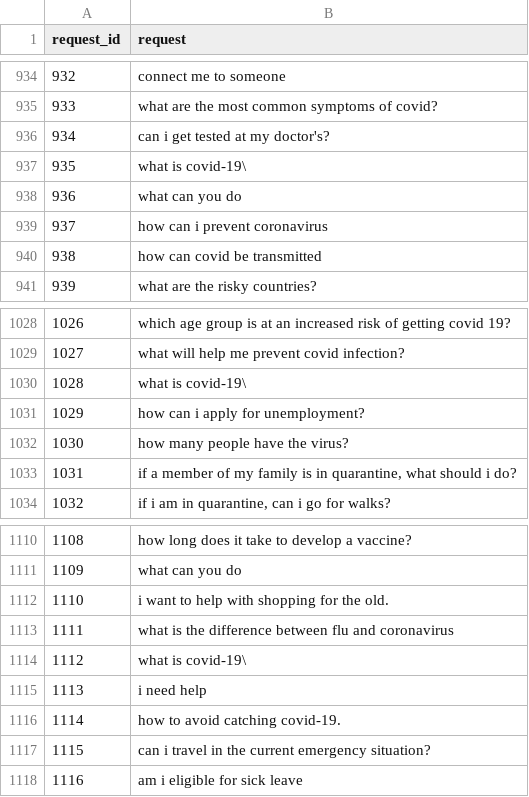
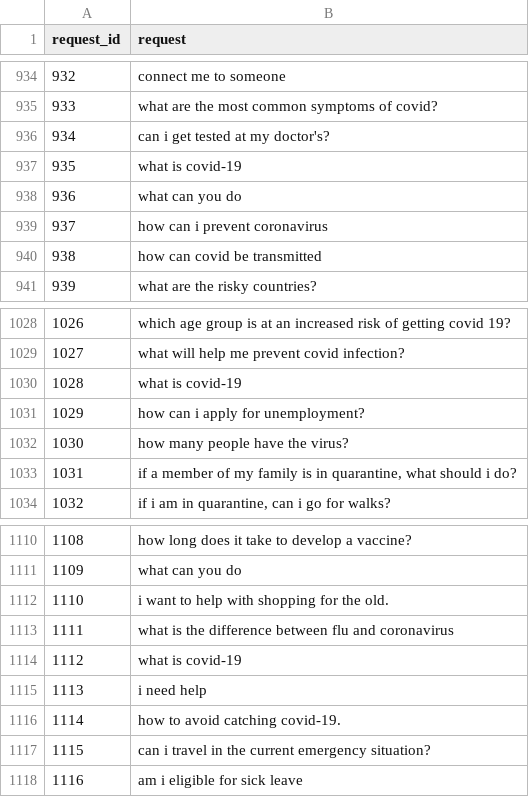
Before and after one commit to markkl123/unrecognized-user-requests-analysis, a CSV file: data/dataset1-unrecognized-requests.csv, drawn as a sheet; only a part is shown, gaps mark what is left out; the diff covers the shown part only.

```diff
--- a/data/dataset1-unrecognized-requests.csv
+++ b/data/dataset1-unrecognized-requests.csv
@@ -936,3 +936,3 @@ request_id,request
 934,can i get tested at my doctor's?
-935,what is covid-19\
+935,what is covid-19
 936,what can you do
@@ -1029,3 +1029,3 @@ request_id,request
 1027,what will help me prevent covid infection?
-1028,what is covid-19\
+1028,what is covid-19
 1029,how can i apply for unemployment?
@@ -1113,3 +1113,3 @@ request_id,request
 1111,what is the difference between flu and coronavirus
-1112,what is covid-19\
+1112,what is covid-19
 1113,i need help
```
Also changed, not shown: 5 edited cells elsewhere in this file, data/dataset2-unrecognized-requests.csv, 3 other files.
